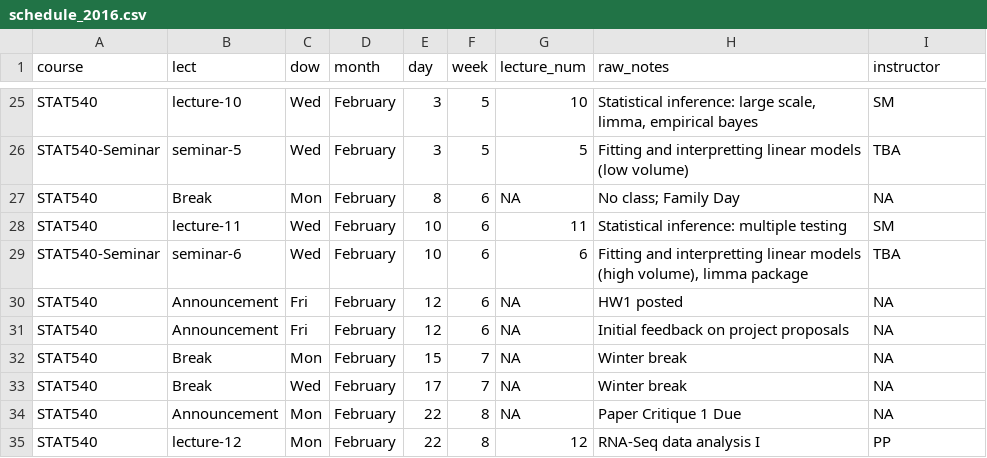
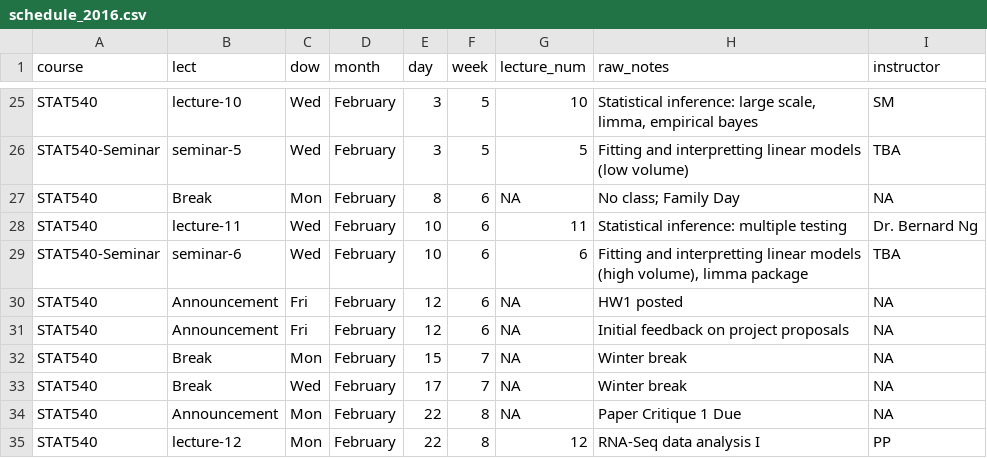
Before and after one commit to emmagraham/STAT540-UBC.github.io, a CSV file: course-admin/schedule_2016.csv, drawn as a sheet; only a part is shown, gaps mark what is left out.

Commit message:
Update schedule_2016.csv

```diff
--- a/course-admin/schedule_2016.csv
+++ b/course-admin/schedule_2016.csv
@@ -27,3 +27,3 @@ STAT540-Seminar,seminar-5,Wed,February,3,5,5,Fitting and interpretting linear mo
 STAT540,Break,Mon,February,8,6,NA,No class; Family Day,NA
-STAT540,lecture-11,Wed,February,10,6,11,Statistical inference: multiple testing,SM
+STAT540,lecture-11,Wed,February,10,6,11,Statistical inference: multiple testing,Dr. Bernard Ng
 STAT540-Seminar,seminar-6,Wed,February,10,6,6,"Fitting and interpretting linear models (high volume), limma package",TBA
```
